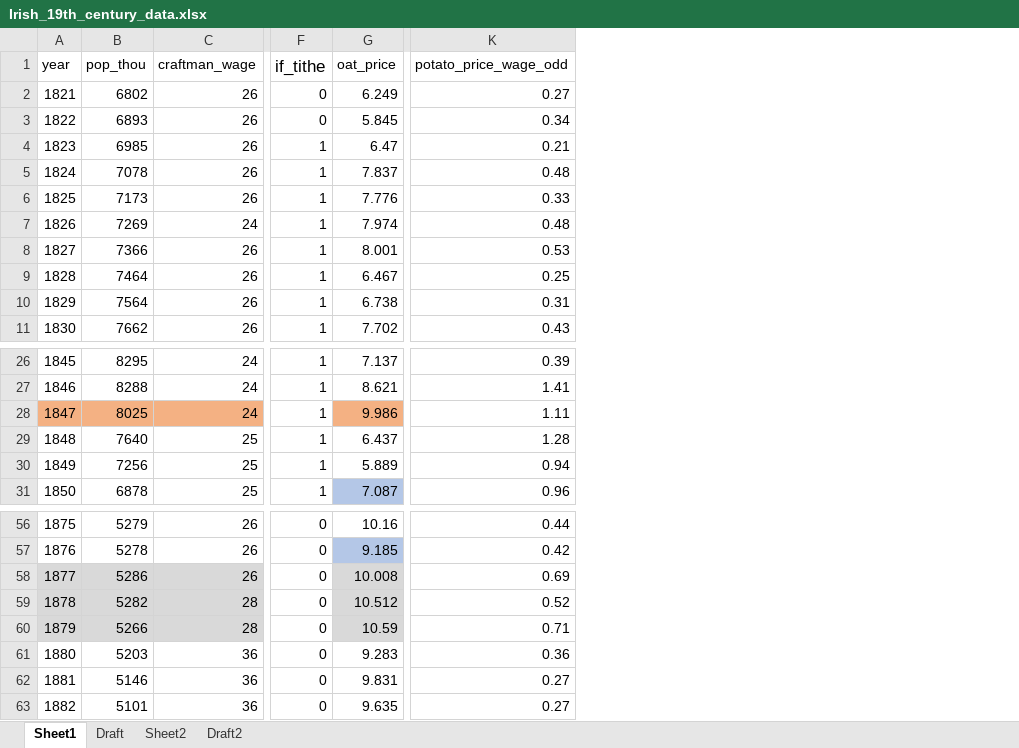
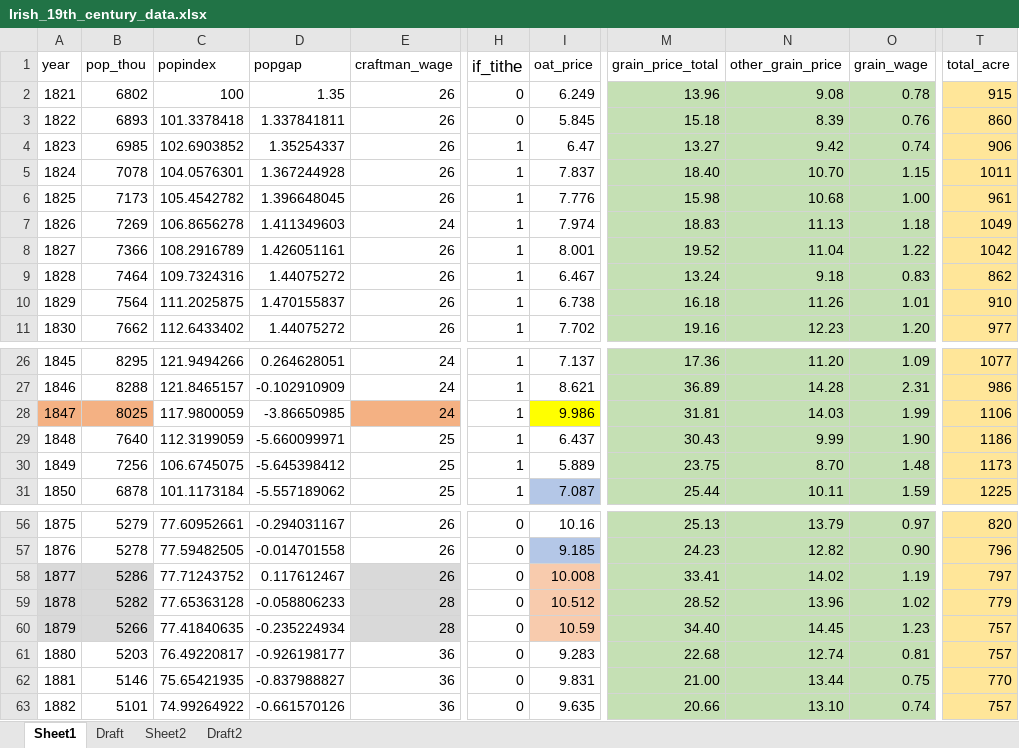
Before and after one commit to chxiii/Dissertation_Summer2024, an Excel workbook: 01_data/Irish_19th_century_data.xlsx, sheet Sheet1, drawn as a sheet; only a part is shown, gaps mark what is left out; values as stored, in another font and other column widths than the file's, no borders; removed rows and columns are numbered as before the commit, all else as after; the diff names each change by its address in the sheet, - before the commit and + after, or states it on an @@ line.

```diff
--- a/01_data/Irish_19th_century_data.xlsx (sheet Sheet1)
+++ b/01_data/Irish_19th_century_data.xlsx (sheet Sheet1)
+column C (popindex), rows 2-11: 100 | 101.3378418 | 102.6903852 | 104.0576301 | 105.4542782 | 106.8656278 | 108.2916789 | 109.7324316 | 111.2025875 | 112.6433402; rows 26-31: 121.9494266 | 121.8465157 | 117.9800059 | 112.3199059 | 106.6745075 | 101.1173184; rows 56-63: 77.60952661 | 77.59482505 | 77.71243752 | 77.65363128 | 77.41840635 | 76.49220817 | 75.65421935 | 74.99264922
+column D (popgap), rows 2-11: 1.35 | 1.337841811 | 1.35254337 | 1.367244928 | 1.396648045 | 1.411349603 | 1.426051161 | 1.44075272 | 1.470155837 | 1.44075272; rows 26-31: 0.264628051 | -0.102910909 | -3.86650985 | -5.660099971 | -5.645398412 | -5.557189062; rows 56-63: -0.294031167 | -0.014701558 | 0.117612467 | -0.058806233 | -0.235224934 | -0.926198177 | -0.837988827 | -0.661570126
-column K (potato_price_wage_odd), rows 2-11: 0.27 | 0.34 | 0.21 | 0.48 | 0.33 | 0.48 | 0.53 | 0.25 | 0.31 | 0.43; rows 26-31: 0.39 | 1.41 | 1.11 | 1.28 | 0.94 | 0.96; rows 56-63: 0.44 | 0.42 | 0.69 | 0.52 | 0.71 | 0.36 | 0.27 | 0.27
+column M (grain_price_total), rows 2-11: 13.96 | 15.18 | 13.27 | 18.40 | 15.98 | 18.83 | 19.52 | 13.24 | 16.18 | 19.16; rows 26-31: 17.36 | 36.89 | 31.81 | 30.43 | 23.75 | 25.44; rows 56-63: 25.13 | 24.23 | 33.41 | 28.52 | 34.40 | 22.68 | 21.00 | 20.66
+column N (other_grain_price), rows 2-11: 9.08 | 8.39 | 9.42 | 10.70 | 10.68 | 11.13 | 11.04 | 9.18 | 11.26 | 12.23; rows 26-31: 11.20 | 14.28 | 14.03 | 9.99 | 8.70 | 10.11; rows 56-63: 13.79 | 12.82 | 14.02 | 13.96 | 14.45 | 12.74 | 13.44 | 13.10
+column O (grain_wage), rows 2-11: 0.78 | 0.76 | 0.74 | 1.15 | 1.00 | 1.18 | 1.22 | 0.83 | 1.01 | 1.20; rows 26-31: 1.09 | 2.31 | 1.99 | 1.90 | 1.48 | 1.59; rows 56-63: 0.97 | 0.90 | 1.19 | 1.02 | 1.23 | 0.81 | 0.75 | 0.74
+column T (total_acre), rows 2-11: 915 | 860 | 906 | 1011 | 961 | 1049 | 1042 | 862 | 910 | 977; rows 26-31: 1077 | 986 | 1106 | 1186 | 1173 | 1225; rows 56-63: 820 | 796 | 797 | 779 | 757 | 757 | 770 | 757
-I28 fill: #F4B183
+I28 fill: #FFFF00
-I58:I60 fill: #D9D9D9
+I58:I60 fill: #F8CBAD
```
Also changed, not shown: 6 other files.
